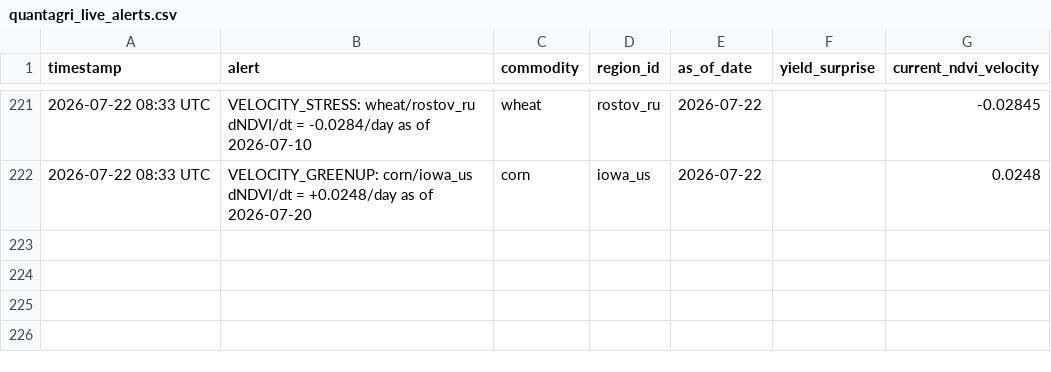
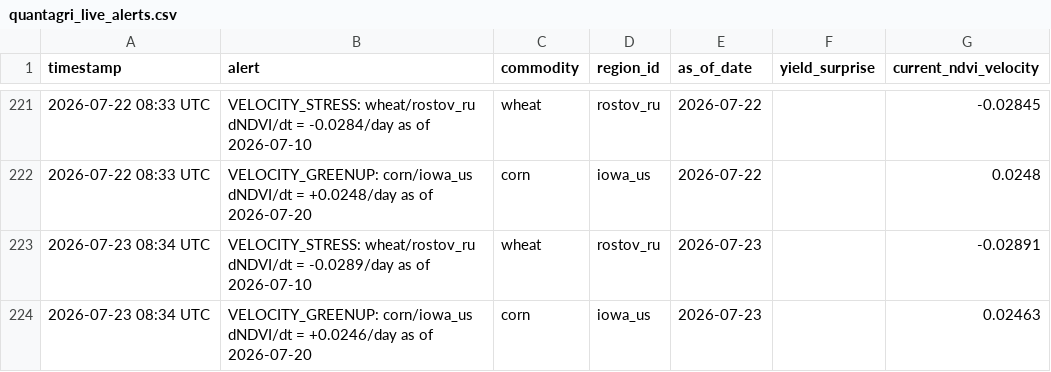
Before and after one commit to rmkenv/quantag, a CSV file: quantagri_live/quantagri_live_alerts.csv, drawn as a sheet; only a part is shown, gaps mark what is left out.

```diff
--- a/quantagri_live/quantagri_live_alerts.csv
+++ b/quantagri_live/quantagri_live_alerts.csv
@@ -222 +222,3 @@ timestamp,alert,commodity,region_id,as_of_date,yield_surprise,current_ndvi_veloc
 2026-07-22 08:33 UTC,VELOCITY_GREENUP: corn/iowa_us dNDVI/dt = +0.0248/day as of 2026-07-20,corn,iowa_us,2026-07-22,,0.0248
+2026-07-23 08:34 UTC,VELOCITY_STRESS: wheat/rostov_ru dNDVI/dt = -0.0289/day as of 2026-07-10,wheat,rostov_ru,2026-07-23,,-0.02891
+2026-07-23 08:34 UTC,VELOCITY_GREENUP: corn/iowa_us dNDVI/dt = +0.0246/day as of 2026-07-20,corn,iowa_us,2026-07-23,,0.02463
```
Also changed, not shown: quantagri_live/quantagri_live_results.csv, quantagri_live/quantagri_signal_scorecard.csv.
